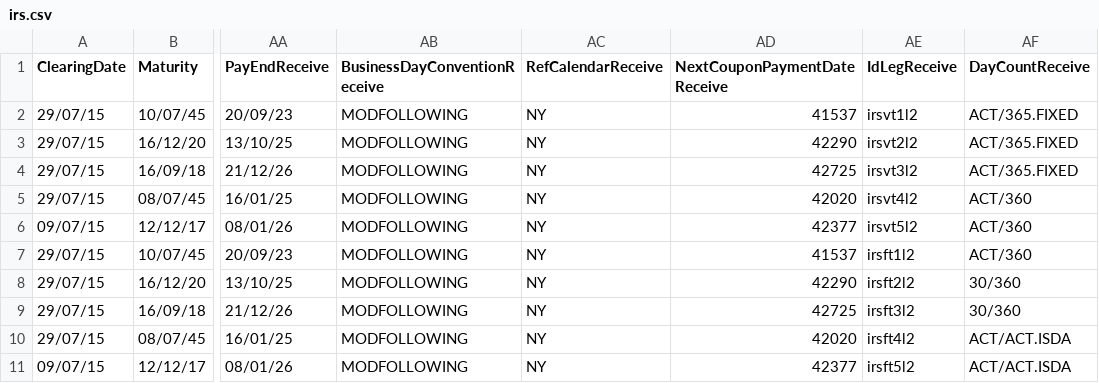
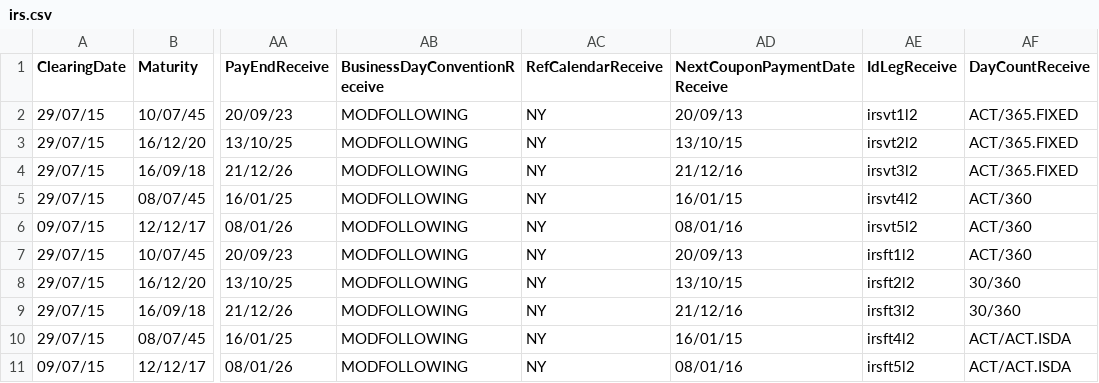
Before and after one commit to AcuoFS/acuo-data, a CSV file: CSV/irs.csv, drawn as a sheet; only a part is shown, gaps mark what is left out; the diff names each change by its address in the sheet, - before the commit and + after, or states it on an @@ line.

Commit message:
OW-9 Fixed bad formatting in irs.csv

```diff
--- a/CSV/irs.csv
+++ b/CSV/irs.csv
-AD2 (NextCouponPaymentDateReceive): 41537
+AD2 (NextCouponPaymentDateReceive): 20/09/13
-AD3 (NextCouponPaymentDateReceive): 42290
+AD3 (NextCouponPaymentDateReceive): 13/10/15
-AD4 (NextCouponPaymentDateReceive): 42725
+AD4 (NextCouponPaymentDateReceive): 21/12/16
-AD5 (NextCouponPaymentDateReceive): 42020
+AD5 (NextCouponPaymentDateReceive): 16/01/15
-AD6 (NextCouponPaymentDateReceive): 42377
+AD6 (NextCouponPaymentDateReceive): 08/01/16
-AD7 (NextCouponPaymentDateReceive): 41537
+AD7 (NextCouponPaymentDateReceive): 20/09/13
-AD8 (NextCouponPaymentDateReceive): 42290
+AD8 (NextCouponPaymentDateReceive): 13/10/15
-AD9 (NextCouponPaymentDateReceive): 42725
+AD9 (NextCouponPaymentDateReceive): 21/12/16
-AD10 (NextCouponPaymentDateReceive): 42020
+AD10 (NextCouponPaymentDateReceive): 16/01/15
-AD11 (NextCouponPaymentDateReceive): 42377
+AD11 (NextCouponPaymentDateReceive): 08/01/16
```
